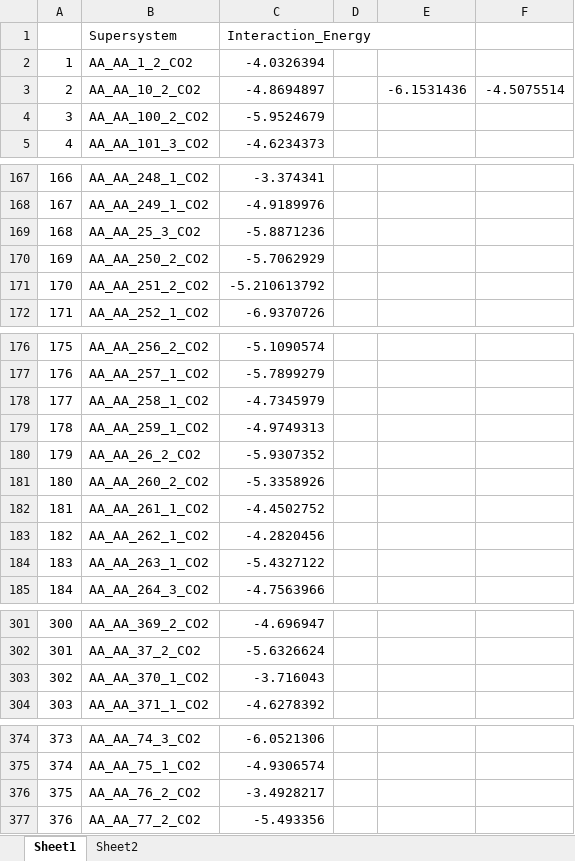
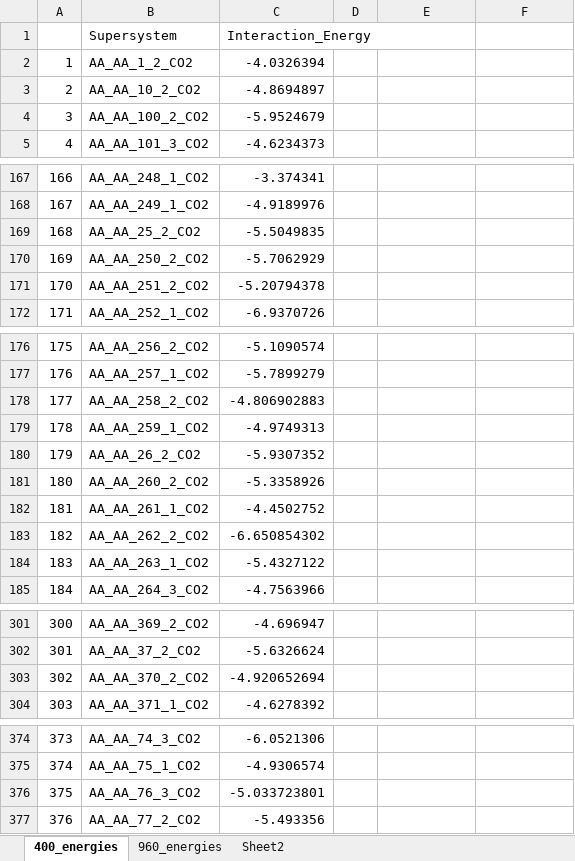
Before and after one commit to ChemRacer/dipeptide_co2, an Excel workbook: 400_dipeptides_interaction_energy.xlsx, sheet 400_energies, drawn as a sheet; only a part is shown, gaps mark what is left out; values as stored, in another font and other column widths than the file's, no borders; the diff covers the shown part only; the diff names each change by its address in the sheet, - before the commit and + after, or states it on an @@ line.

```diff
--- a/400_dipeptides_interaction_energy.xlsx (sheet 400_energies)
+++ b/400_dipeptides_interaction_energy.xlsx (sheet 400_energies)
-sheet tab: Sheet1
+sheet tab: 400_energies
+sheet tab: 960_energies
-E3: -6.1531436
+E3: (empty)
-F3: -4.5075514
+F3: (empty)
-B169 (Supersystem): AA_AA_25_3_CO2
+B169 (Supersystem): AA_AA_25_2_CO2
-C169 (Interaction_Energy): -5.8871236
+C169 (Interaction_Energy): -5.5049835
-C171 (Interaction_Energy): -5.210613792
+C171 (Interaction_Energy): -5.20794378
-B178 (Supersystem): AA_AA_258_1_CO2
+B178 (Supersystem): AA_AA_258_2_CO2
-C178 (Interaction_Energy): -4.7345979
+C178 (Interaction_Energy): -4.806902883
-B183 (Supersystem): AA_AA_262_1_CO2
+B183 (Supersystem): AA_AA_262_2_CO2
-C183 (Interaction_Energy): -4.2820456
+C183 (Interaction_Energy): -6.650854302
-B303 (Supersystem): AA_AA_370_1_CO2
+B303 (Supersystem): AA_AA_370_2_CO2
-C303 (Interaction_Energy): -3.716043
+C303 (Interaction_Energy): -4.920652694
-B376 (Supersystem): AA_AA_76_2_CO2
+B376 (Supersystem): AA_AA_76_3_CO2
-C376 (Interaction_Energy): -3.4928217
+C376 (Interaction_Energy): -5.033723801
```
Also changed, not shown: 3 edited cells elsewhere in this sheet, sheet Sheet2, formulas that keep their value, 14 other files.
